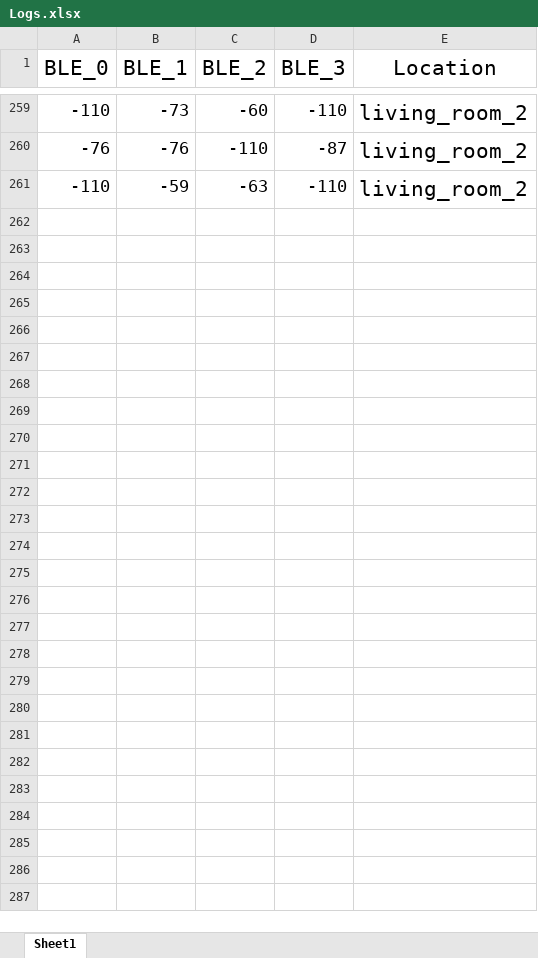
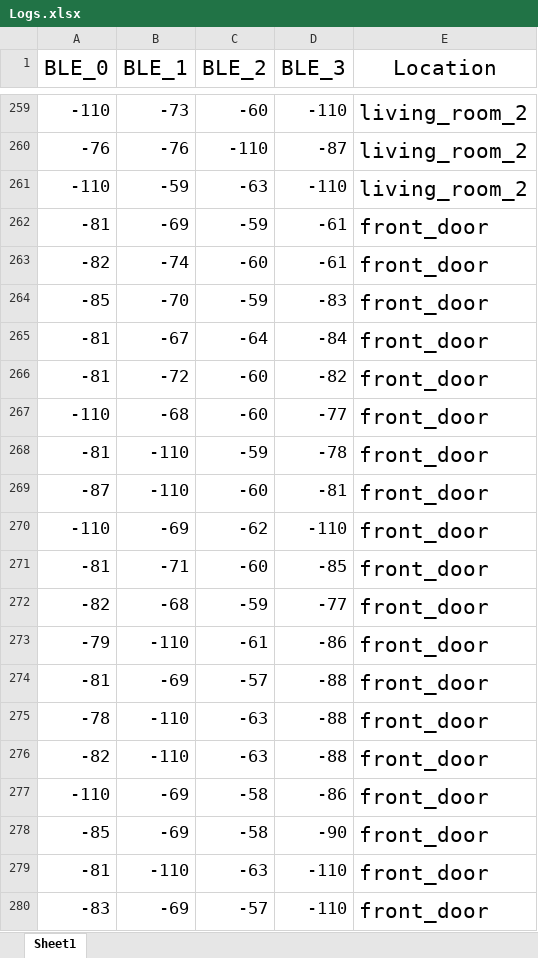
Before and after one commit to amitferman/Indoor-BLE-Positioning-System, an Excel workbook: api-logging/Logs.xlsx, sheet Sheet1, drawn as a sheet; only a part is shown, gaps mark what is left out; values as stored, in another font and other column widths than the file's, no borders; the diff covers the shown part only; the diff names each change by its address in the sheet, - before the commit and + after, or states it on an @@ line.

```diff
--- a/api-logging/Logs.xlsx (sheet Sheet1)
+++ b/api-logging/Logs.xlsx (sheet Sheet1)
+row 262: -81 | -69 | -59 | -61 | front_door
+row 263: -82 | -74 | -60 | -61 | front_door
+row 264: -85 | -70 | -59 | -83 | front_door
+row 265: -81 | -67 | -64 | -84 | front_door
+row 266: -81 | -72 | -60 | -82 | front_door
+row 267: -110 | -68 | -60 | -77 | front_door
+row 268: -81 | -110 | -59 | -78 | front_door
+row 269: -87 | -110 | -60 | -81 | front_door
+row 270: -110 | -69 | -62 | -110 | front_door
+row 271: -81 | -71 | -60 | -85 | front_door
+row 272: -82 | -68 | -59 | -77 | front_door
+row 273: -79 | -110 | -61 | -86 | front_door
+row 274: -81 | -69 | -57 | -88 | front_door
+row 275: -78 | -110 | -63 | -88 | front_door
+row 276: -82 | -110 | -63 | -88 | front_door
+row 277: -110 | -69 | -58 | -86 | front_door
+row 278: -85 | -69 | -58 | -90 | front_door
+row 279: -81 | -110 | -63 | -110 | front_door
+row 280: -83 | -69 | -57 | -110 | front_door
```
Also changed, not shown: 36 added rows elsewhere in this sheet, 1 other file.
